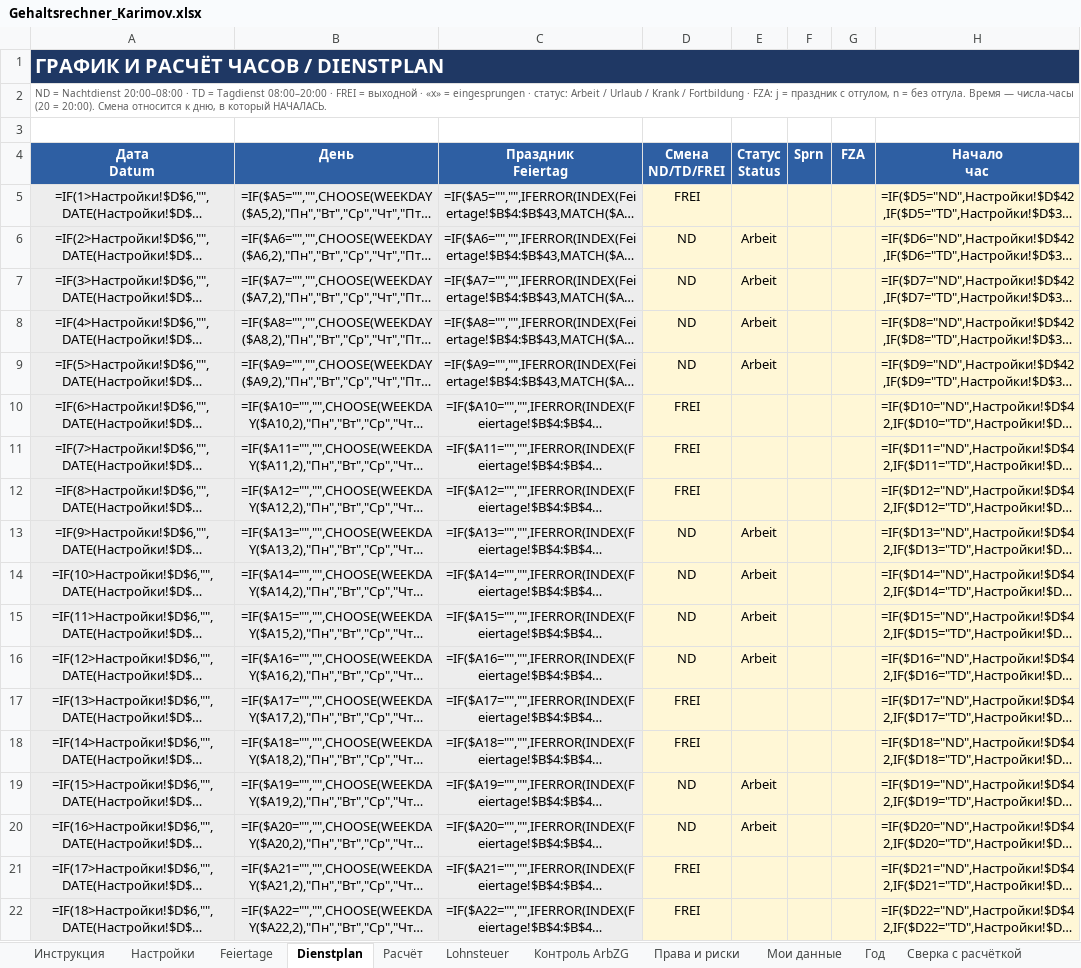
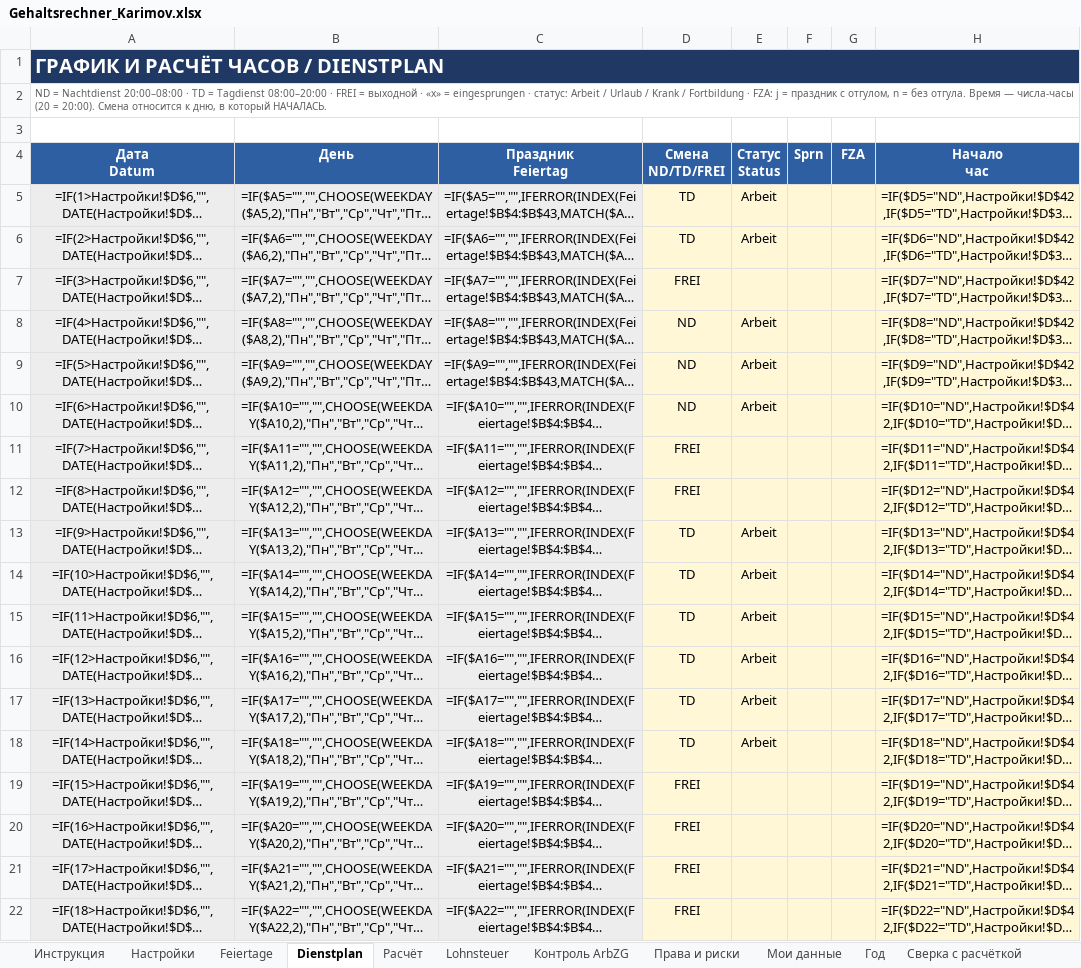
Before and after one commit to AlisherL7/Alisher, an Excel workbook: Gehaltsrechner_Karimov.xlsx, sheet Dienstplan, drawn as a sheet; only a part is shown; long unchanged cells end in …; values as stored, in another font and other column widths than the file's, no borders; formulas without a stored value are shown as written; conditional formats not drawn; the diff covers the shown part only; the diff names each change by its address in the sheet, - before the commit and + after, or states it on an @@ line.

```diff
--- a/Gehaltsrechner_Karimov.xlsx (sheet Dienstplan)
+++ b/Gehaltsrechner_Karimov.xlsx (sheet Dienstplan)
-D5 (Смена ND/TD/FREI): FREI
+D5 (Смена ND/TD/FREI): TD
-E5 (Статус Status): (empty)
+E5 (Статус Status): Arbeit
-D6 (Смена ND/TD/FREI): ND
+D6 (Смена ND/TD/FREI): TD
-D7 (Смена ND/TD/FREI): ND
+D7 (Смена ND/TD/FREI): FREI
-E7 (Статус Status): Arbeit
+E7 (Статус Status): (empty)
-D10 (Смена ND/TD/FREI): FREI
+D10 (Смена ND/TD/FREI): ND
-E10 (Статус Status): (empty)
+E10 (Статус Status): Arbeit
-D13:D16 (Смена ND/TD/FREI): ND
+D13:D16 (Смена ND/TD/FREI): TD
-D17:D18 (Смена ND/TD/FREI): FREI
+D17:D18 (Смена ND/TD/FREI): TD
-E17:E18 (Статус Status): (empty)
+E17:E18 (Статус Status): Arbeit
-D19:D20 (Смена ND/TD/FREI): ND
+D19:D20 (Смена ND/TD/FREI): FREI
-E19:E20 (Статус Status): Arbeit
+E19:E20 (Статус Status): (empty)
```
Also changed, not shown: 15 edited cells elsewhere in this sheet, sheet Сверка с расчёткой, sheet Настройки, sheet Инструкция, 1 other file.
